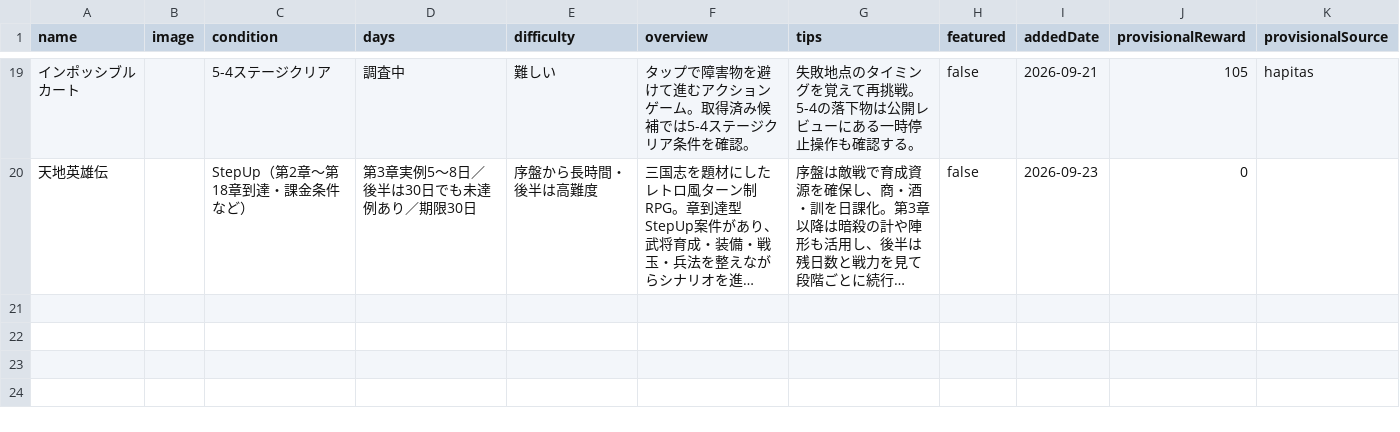
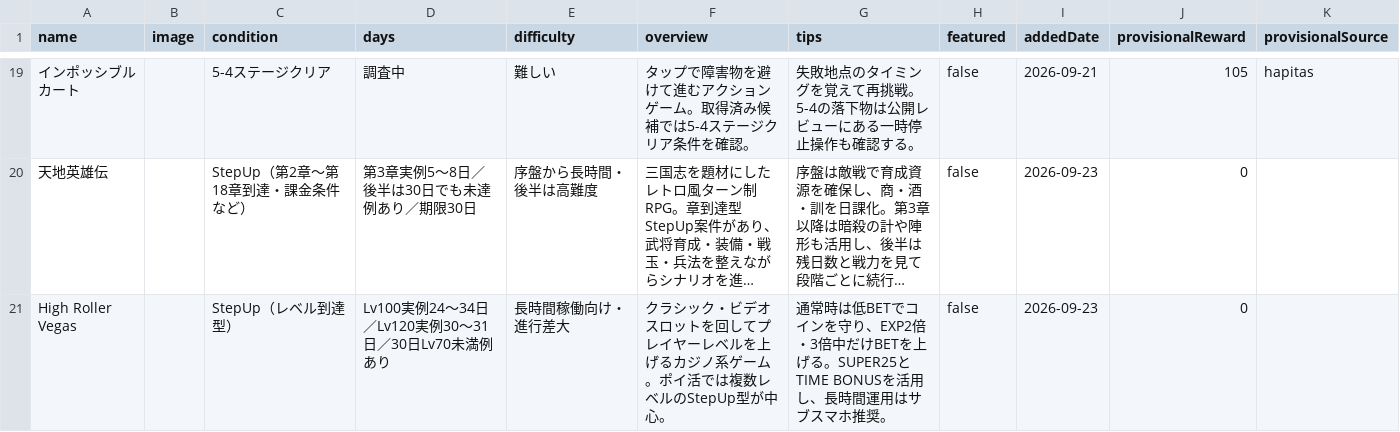
Before and after one commit to POIGAME-LAB/poigamelab, a CSV file: games.csv, drawn as a sheet; only a part is shown, gaps mark what is left out; long unchanged cells end in …; the diff names each change by its address in the sheet, - before the commit and + after, or states it on an @@ line.

Commit message:
Register High Roller Vegas guide game

```diff
--- a/games.csv
+++ b/games.csv
+row 21: High Roller Vegas |  | StepUp（レベル到達型） | Lv100実例24〜34日／Lv120実例30〜31日／30日Lv70未満例あり | 長時間稼働向け・進行差大 | クラシック・ビデオスロットを回してプレイヤーレベルを上げるカジノ系ゲーム。ポイ活では複数レベルのStepUp型が中心。 | 通常時は低BETでコインを守り、EXP2倍・3倍中だけBETを上げる。SUPER25とTIME BONUSを活用し、長時間運用はサブスマホ推奨。 | false | 2026-09-23 | 0
```
